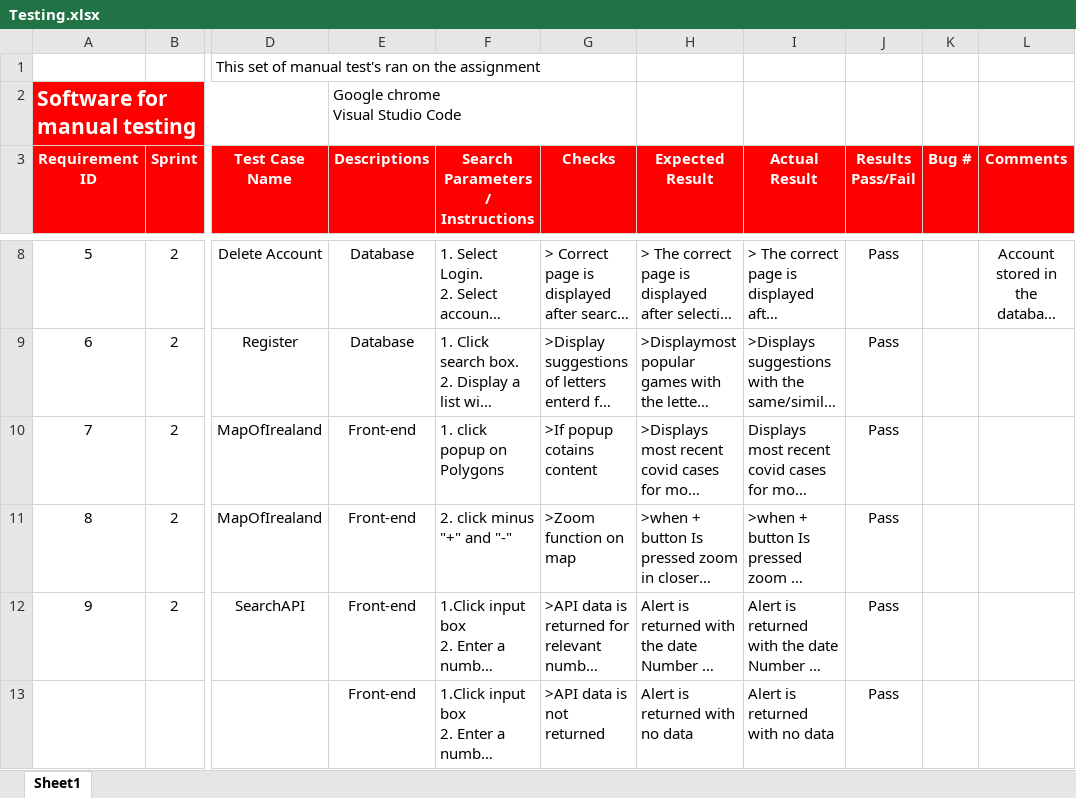
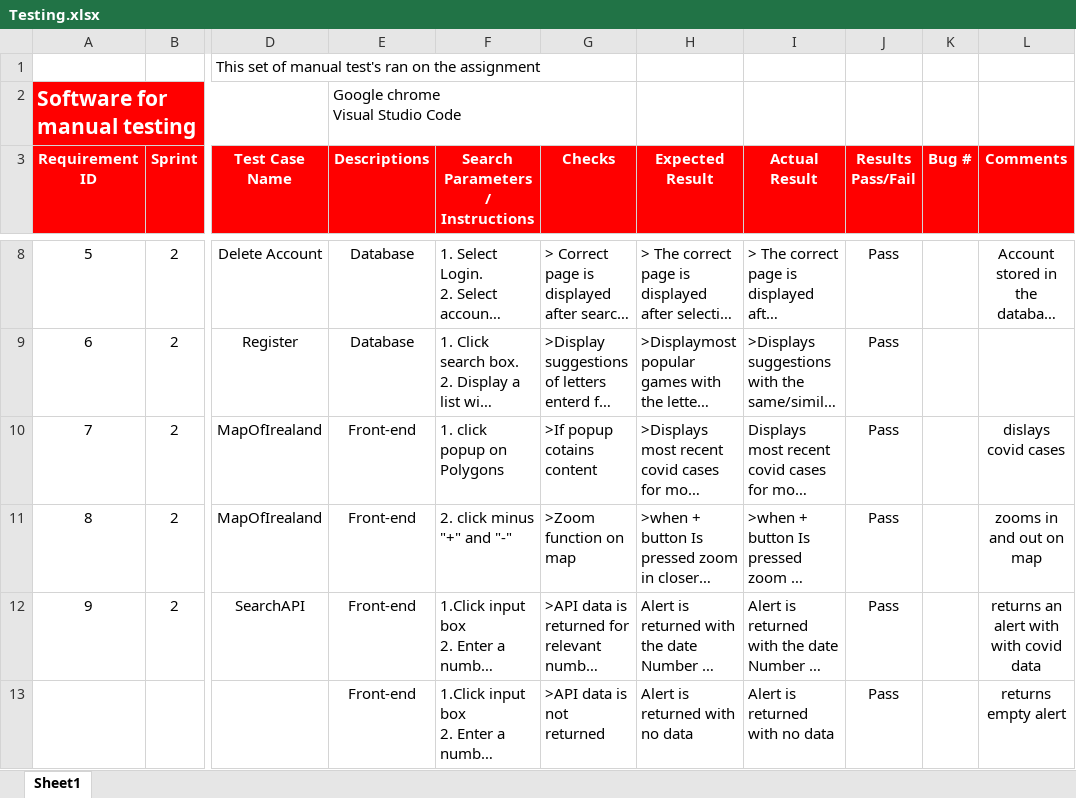
Before and after one commit to swordslinger/Covid-19-Statistics-App, an Excel workbook: Testing/Testing.xlsx, sheet Sheet1, drawn as a sheet; only a part is shown, gaps mark what is left out; long unchanged cells end in …; values as stored, in another font and other column widths than the file's, no borders; conditional formats not drawn; ↵ is a line break in a cell; the diff names each change by its address in the sheet, - before the commit and + after, or states it on an @@ line.

Commit message:
Add files via upload

```diff
--- a/Testing/Testing.xlsx (sheet Sheet1)
+++ b/Testing/Testing.xlsx (sheet Sheet1)
-L10 (Comments): (empty)
+L10 (Comments): dislays covid cases
-L11 (Comments): (empty)
+L11 (Comments): zooms in and out on map
-L12 (Comments): (empty)
+L12 (Comments): returns an alert with ↵ with covid data
-L13 (Comments): (empty)
+L13 (Comments): returns empty alert
```
